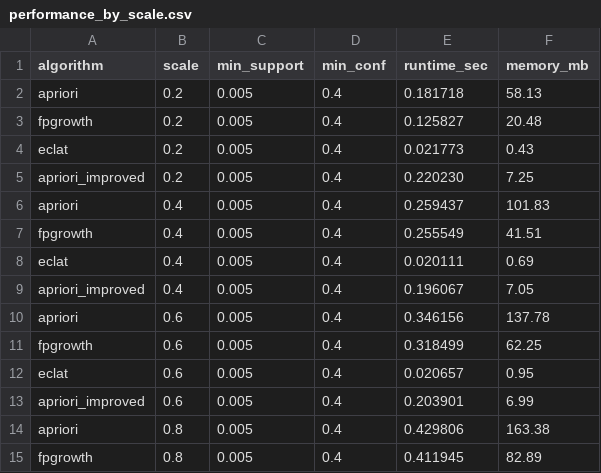
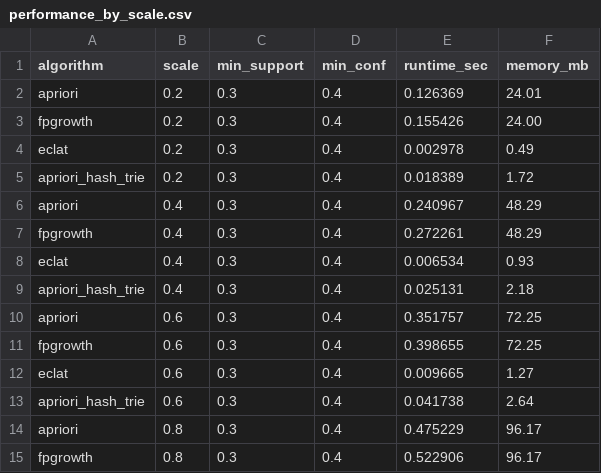
Before and after one commit to huarongfu/associationRuleMining, a CSV file: results/performance_by_scale.csv, drawn as a sheet; only a part is shown; the diff covers the shown part only.

```diff
--- a/results/performance_by_scale.csv
+++ b/results/performance_by_scale.csv
@@ -1,15 +1,15 @@
 algorithm,scale,min_support,min_conf,runtime_sec,memory_mb
-apriori,0.2,0.005,0.4,0.181718,58.13
-fpgrowth,0.2,0.005,0.4,0.125827,20.48
-eclat,0.2,0.005,0.4,0.021773,0.43
-apriori_improved,0.2,0.005,0.4,0.220230,7.25
-apriori,0.4,0.005,0.4,0.259437,101.83
-fpgrowth,0.4,0.005,0.4,0.255549,41.51
-eclat,0.4,0.005,0.4,0.020111,0.69
-apriori_improved,0.4,0.005,0.4,0.196067,7.05
-apriori,0.6,0.005,0.4,0.346156,137.78
-fpgrowth,0.6,0.005,0.4,0.318499,62.25
-eclat,0.6,0.005,0.4,0.020657,0.95
-apriori_improved,0.6,0.005,0.4,0.203901,6.99
-apriori,0.8,0.005,0.4,0.429806,163.38
-fpgrowth,0.8,0.005,0.4,0.411945,82.89
+apriori,0.2,0.3,0.4,0.126369,24.01
+fpgrowth,0.2,0.3,0.4,0.155426,24.00
+eclat,0.2,0.3,0.4,0.002978,0.49
+apriori_hash_trie,0.2,0.3,0.4,0.018389,1.72
+apriori,0.4,0.3,0.4,0.240967,48.29
+fpgrowth,0.4,0.3,0.4,0.272261,48.29
+eclat,0.4,0.3,0.4,0.006534,0.93
+apriori_hash_trie,0.4,0.3,0.4,0.025131,2.18
+apriori,0.6,0.3,0.4,0.351757,72.25
+fpgrowth,0.6,0.3,0.4,0.398655,72.25
+eclat,0.6,0.3,0.4,0.009665,1.27
+apriori_hash_trie,0.6,0.3,0.4,0.041738,2.64
+apriori,0.8,0.3,0.4,0.475229,96.17
+fpgrowth,0.8,0.3,0.4,0.522906,96.17
```
Also changed, not shown: 2 added rows, 2 removed rows and 12 edited cells elsewhere in this file, results/quality_by_scale.csv, 20 other files.
